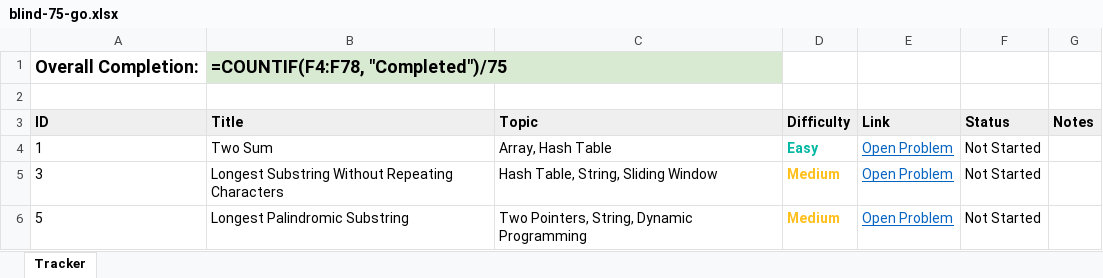
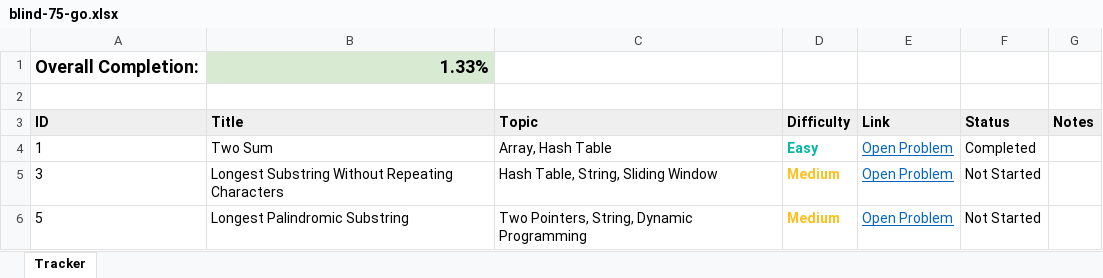
Before and after one commit to krishanupaul/data-structures-and-algorithms, an Excel workbook: blind-75/go/blind-75-go.xlsx, sheet Tracker, drawn as a sheet; only a part is shown; values as stored, in another font and other column widths than the file's, no borders; formulas without a stored value are shown as written; the diff names each change by its address in the sheet, - before the commit and + after, or states it on an @@ line.

```diff
--- a/blind-75/go/blind-75-go.xlsx (sheet Tracker)
+++ b/blind-75/go/blind-75-go.xlsx (sheet Tracker)
-B1 (Title): =COUNTIF(F4:F78, "Completed")/75
+B1 (Title): 1.33%
-F4 (Status): Not Started
+F4 (Status): Completed
```
Also changed, not shown: 1 other file.
